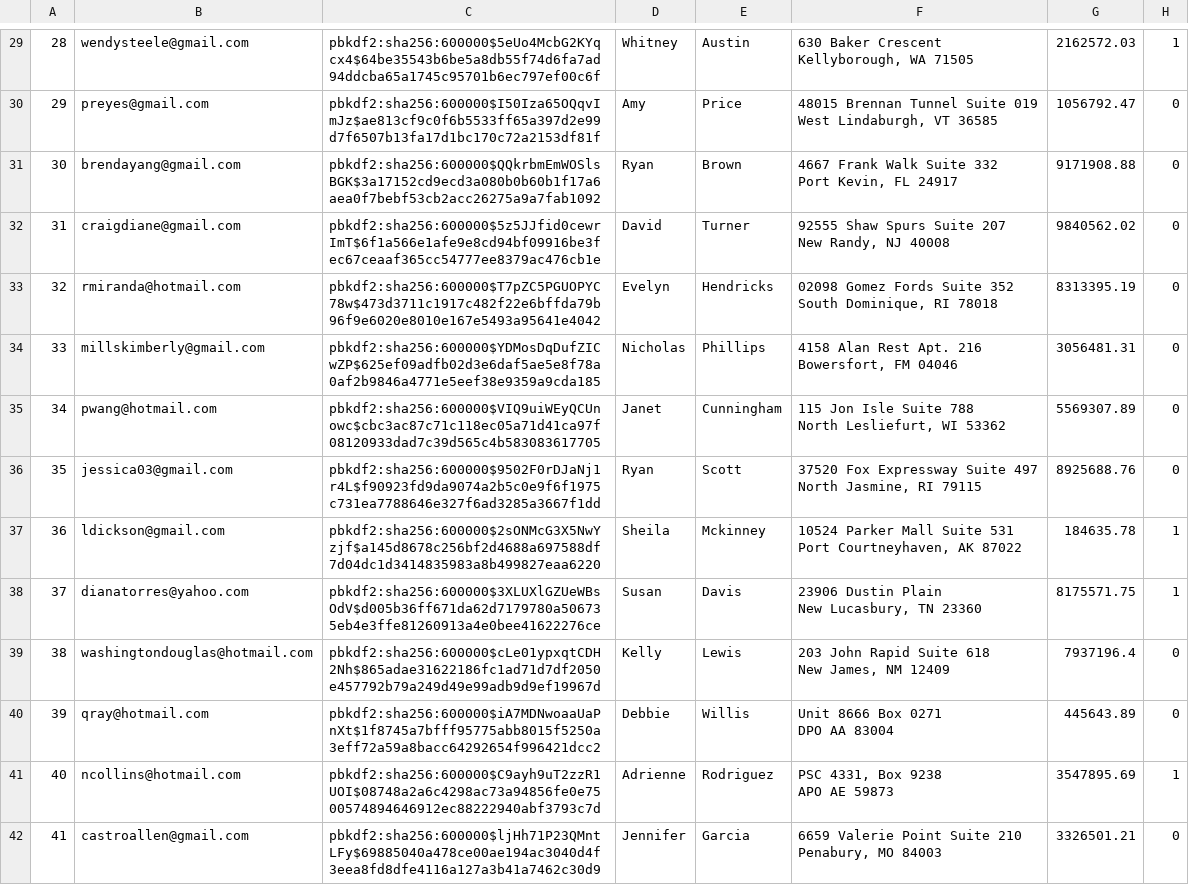
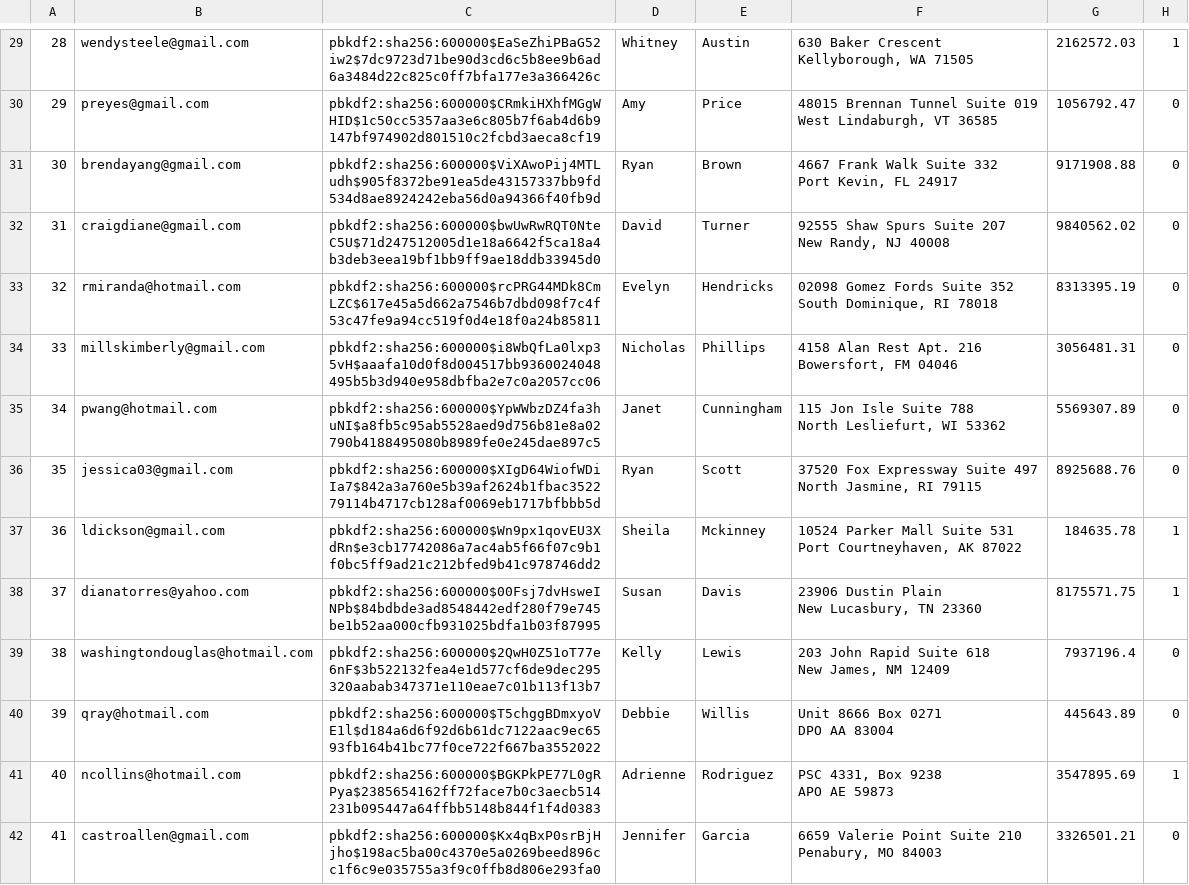
Before and after one commit to emilyheraty/cs-316, a CSV file: db/generated/Users.csv, drawn as a sheet; only a part is shown, gaps mark what is left out; the diff covers the shown part only; the diff names each change by its address in the sheet, - before the commit and + after, or states it on an @@ line.

```diff
--- a/db/generated/Users.csv
+++ b/db/generated/Users.csv
-C29: pbkdf2:sha256:600000$5eUo4McbG2KYqcx4$64be35543b6be5a8db55f74d6fa7ad94ddcba65a1745c95701b6ec797ef00c6f
+C29: pbkdf2:sha256:600000$EaSeZhiPBaG52iw2$7dc9723d71be90d3cd6c5b8ee9b6ad6a3484d22c825c0ff7bfa177e3a366426c
-C30: pbkdf2:sha256:600000$I50Iza65OQqvImJz$ae813cf9c0f6b5533ff65a397d2e99d7f6507b13fa17d1bc170c72a2153df81f
+C30: pbkdf2:sha256:600000$CRmkiHXhfMGgWHID$1c50cc5357aa3e6c805b7f6ab4d6b9147bf974902d801510c2fcbd3aeca8cf19
-C31: pbkdf2:sha256:600000$QQkrbmEmWOSlsBGK$3a17152cd9ecd3a080b0b60b1f17a6aea0f7bebf53cb2acc26275a9a7fab1092
+C31: pbkdf2:sha256:600000$ViXAwoPij4MTLudh$905f8372be91ea5de43157337bb9fd534d8ae8924242eba56d0a94366f40fb9d
-C32: pbkdf2:sha256:600000$5z5JJfid0cewrImT$6f1a566e1afe9e8cd94bf09916be3fec67ceaaf365cc54777ee8379ac476cb1e
+C32: pbkdf2:sha256:600000$bwUwRwRQT0NteC5U$71d247512005d1e18a6642f5ca18a4b3deb3eea19bf1bb9ff9ae18ddb33945d0
-C33: pbkdf2:sha256:600000$T7pZC5PGUOPYC78w$473d3711c1917c482f22e6bffda79b96f9e6020e8010e167e5493a95641e4042
+C33: pbkdf2:sha256:600000$rcPRG44MDk8CmLZC$617e45a5d662a7546b7dbd098f7c4f53c47fe9a94cc519f0d4e18f0a24b85811
-C34: pbkdf2:sha256:600000$YDMosDqDufZICwZP$625ef09adfb02d3e6daf5ae5e8f78a0af2b9846a4771e5eef38e9359a9cda185
+C34: pbkdf2:sha256:600000$i8WbQfLa0lxp35vH$aaafa10d0f8d004517bb9360024048495b5b3d940e958dbfba2e7c0a2057cc06
-C35: pbkdf2:sha256:600000$VIQ9uiWEyQCUnowc$cbc3ac87c71c118ec05a71d41ca97f08120933dad7c39d565c4b583083617705
+C35: pbkdf2:sha256:600000$YpWWbzDZ4fa3huNI$a8fb5c95ab5528aed9d756b81e8a02790b4188495080b8989fe0e245dae897c5
-C36: pbkdf2:sha256:600000$9502F0rDJaNj1r4L$f90923fd9da9074a2b5c0e9f6f1975c731ea7788646e327f6ad3285a3667f1dd
+C36: pbkdf2:sha256:600000$XIgD64WiofWDiIa7$842a3a760e5b39af2624b1fbac352279114b4717cb128af0069eb1717bfbbb5d
-C37: pbkdf2:sha256:600000$2sONMcG3X5NwYzjf$a145d8678c256bf2d4688a697588df7d04dc1d3414835983a8b499827eaa6220
+C37: pbkdf2:sha256:600000$Wn9px1qovEU3XdRn$e3cb17742086a7ac4ab5f66f07c9b1f0bc5ff9ad21c212bfed9b41c978746dd2
-C38: pbkdf2:sha256:600000$3XLUXlGZUeWBsOdV$d005b36ff671da62d7179780a506735eb4e3ffe81260913a4e0bee41622276ce
+C38: pbkdf2:sha256:600000$00Fsj7dvHsweINPb$84bdbde3ad8548442edf280f79e745be1b52aa000cfb931025bdfa1b03f87995
-C39: pbkdf2:sha256:600000$cLe01ypxqtCDH2Nh$865adae31622186fc1ad71d7df2050e457792b79a249d49e99adb9d9ef19967d
+C39: pbkdf2:sha256:600000$2QwH0Z51oT77e6nF$3b522132fea4e1d577cf6de9dec295320aabab347371e110eae7c01b113f13b7
-C40: pbkdf2:sha256:600000$iA7MDNwoaaUaPnXt$1f8745a7bfff95775abb8015f5250a3eff72a59a8bacc64292654f996421dcc2
+C40: pbkdf2:sha256:600000$T5chggBDmxyoVE1l$d184a6d6f92d6b61dc7122aac9ec6593fb164b41bc77f0ce722f667ba3552022
-C41: pbkdf2:sha256:600000$C9ayh9uT2zzR1UOI$08748a2a6c4298ac73a94856fe0e7500574894646912ec88222940abf3793c7d
+C41: pbkdf2:sha256:600000$BGKPkPE77L0gRPya$2385654162ff72face7b0c3aecb514231b095447a64ffbb5148b844f1f4d0383
-C42: pbkdf2:sha256:600000$ljHh71P23QMntLFy$69885040a478ce00ae194ac3040d4f3eea8fd8dfe4116a127a3b41a7462c30d9
+C42: pbkdf2:sha256:600000$Kx4qBxP0srBjHjho$198ac5ba00c4370e5a0269beed896cc1f6c9e035755a3f9c0ffb8d806e293fa0
```
Also changed, not shown: 86 edited cells elsewhere in this file, 2 other files.
